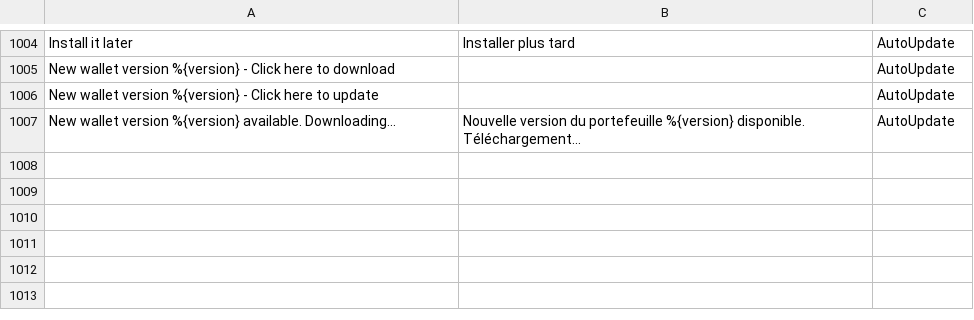
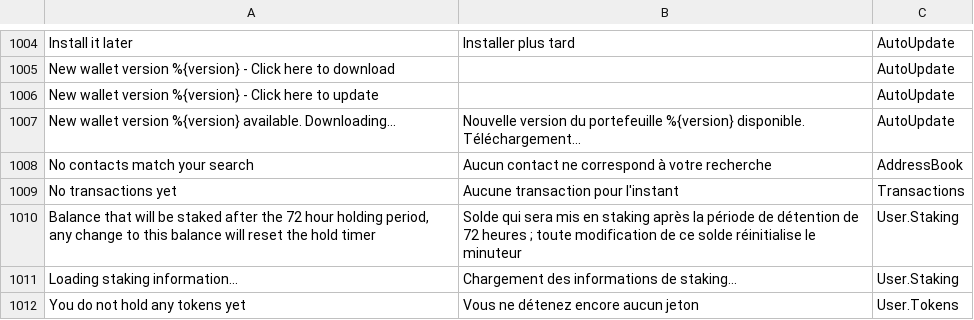
Before and after one commit to Nexusoft/NexusInterface, a CSV file: assets/translations/fr.csv, drawn as a sheet; only a part is shown, gaps mark what is left out; the diff names each change by its address in the sheet, - before the commit and + after, or states it on an @@ line.

```diff
--- a/assets/translations/fr.csv
+++ b/assets/translations/fr.csv
+row 1008: No contacts match your search | Aucun contact ne correspond à votre recherche | AddressBook
+row 1009: No transactions yet | Aucune transaction pour l'instant | Transactions
+row 1010: Balance that will be staked after the 72 hour holding period, any change to this balance will reset the hold timer | Solde qui sera mis en staking après la période de détention de 72 heures ; toute modification de ce solde réinitialise le minuteur | User.Staking
+row 1011: Loading staking information... | Chargement des informations de staking... | User.Staking
+row 1012: You do not hold any tokens yet | Vous ne détenez encore aucun jeton | User.Tokens
```
Also changed, not shown: assets/translations/ar.csv, assets/translations/ja.csv, 14 other files.
